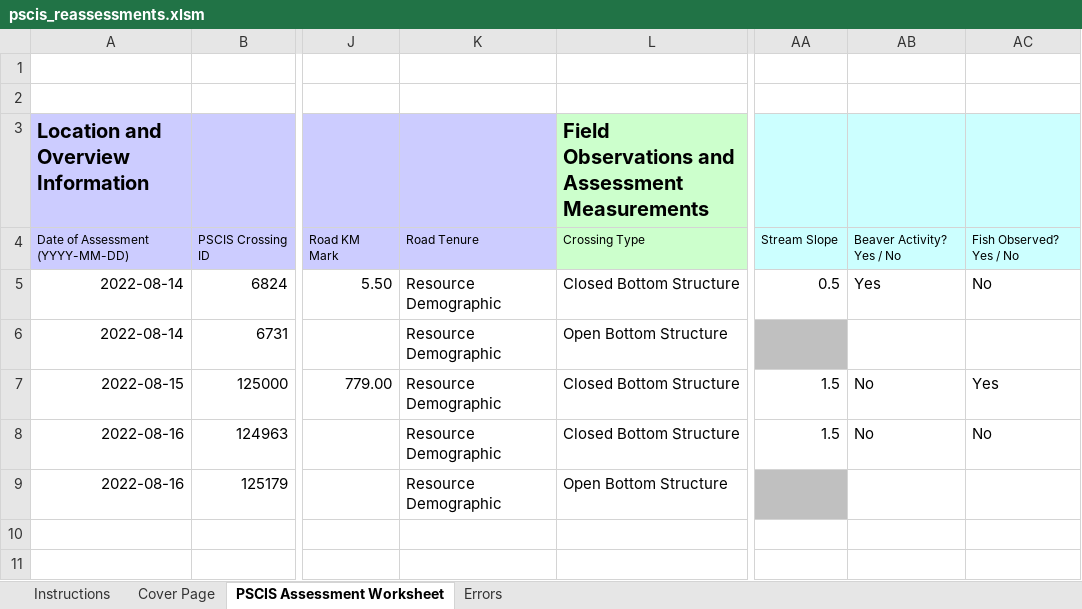
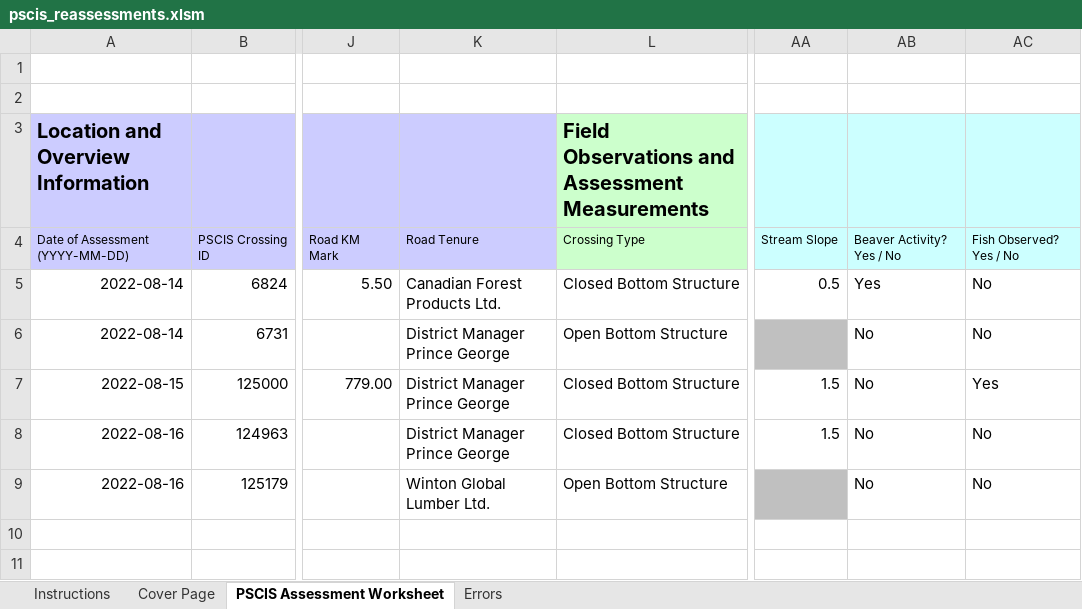
Before and after one commit to NewGraphEnvironment/fish_passage_peace_2022_reporting, an Excel workbook: data/pscis_reassessments.xlsm, sheet PSCIS Assessment Worksheet, drawn as a sheet; only a part is shown, gaps mark what is left out; values as stored, in another font and other column widths than the file's, no borders; charts and pictures and conditional formats not drawn; the diff names each change by its address in the sheet, - before the commit and + after, or states it on an @@ line.

```diff
--- a/data/pscis_reassessments.xlsm (sheet PSCIS Assessment Worksheet)
+++ b/data/pscis_reassessments.xlsm (sheet PSCIS Assessment Worksheet)
-K5: Resource Demographic
+K5: Canadian Forest Products Ltd.
-K6:K8: Resource Demographic
+K6:K8: District Manager Prince George
-AB6: (empty)
+AB6: No
-AC6: (empty)
+AC6: No
-K9: Resource Demographic
+K9: Winton Global Lumber Ltd.
-AB9: (empty)
+AB9: No
-AC9: (empty)
+AC9: No
```
Also changed, not shown: data/pscis_phase2.xlsm.
